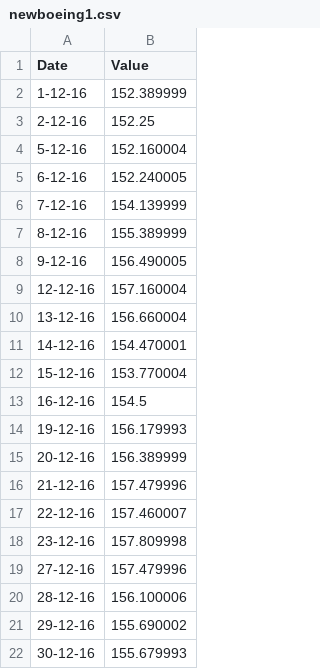
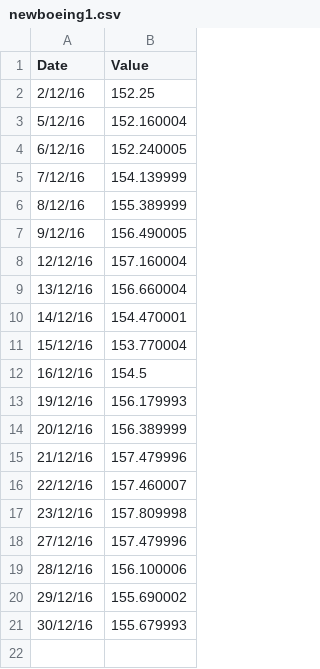
Before and after one commit to stephanielamm/Tracking-the-Trump-Effect, a CSV file: static/newboeing1.csv, drawn as a sheet.

```diff
--- a/static/newboeing1.csv
+++ b/static/newboeing1.csv
@@ -1,22 +1,21 @@
 Date,Value
-1-12-16,152.389999
-2-12-16,152.25
-5-12-16,152.160004
-6-12-16,152.240005
-7-12-16,154.139999
-8-12-16,155.389999
-9-12-16,156.490005
-12-12-16,157.160004
-13-12-16,156.660004
-14-12-16,154.470001
-15-12-16,153.770004
-16-12-16,154.5
-19-12-16,156.179993
-20-12-16,156.389999
-21-12-16,157.479996
-22-12-16,157.460007
-23-12-16,157.809998
-27-12-16,157.479996
-28-12-16,156.100006
-29-12-16,155.690002
-30-12-16,155.679993
+2/12/16,152.25
+5/12/16,152.160004
+6/12/16,152.240005
+7/12/16,154.139999
+8/12/16,155.389999
+9/12/16,156.490005
+12/12/16,157.160004
+13/12/16,156.660004
+14/12/16,154.470001
+15/12/16,153.770004
+16/12/16,154.5
+19/12/16,156.179993
+20/12/16,156.389999
+21/12/16,157.479996
+22/12/16,157.460007
+23/12/16,157.809998
+27/12/16,157.479996
+28/12/16,156.100006
+29/12/16,155.690002
+30/12/16,155.679993
```
Also changed, not shown: 9 other files.
